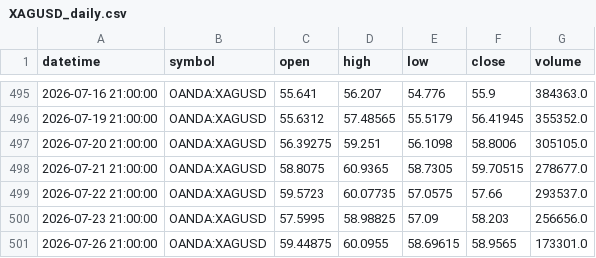
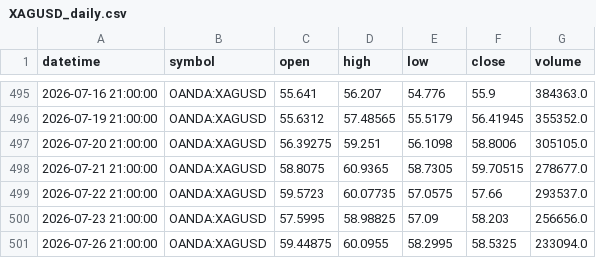
Before and after one commit to ashfaaqmohamed/usdxau, a CSV file: data/XAGUSD_daily.csv, drawn as a sheet; only a part is shown, gaps mark what is left out.

```diff
--- a/data/XAGUSD_daily.csv
+++ b/data/XAGUSD_daily.csv
@@ -500,2 +500,2 @@ datetime,symbol,open,high,low,close,volume
 2026-07-23 21:00:00,OANDA:XAGUSD,57.5995,58.98825,57.09,58.203,256656.0
-2026-07-26 21:00:00,OANDA:XAGUSD,59.44875,60.0955,58.69615,58.9565,173301.0
+2026-07-26 21:00:00,OANDA:XAGUSD,59.44875,60.0955,58.2995,58.5325,233094.0
```
Also changed, not shown: data/XAGUSD_1h.csv, data/XAGUSD_4h.csv, 7 other files.
